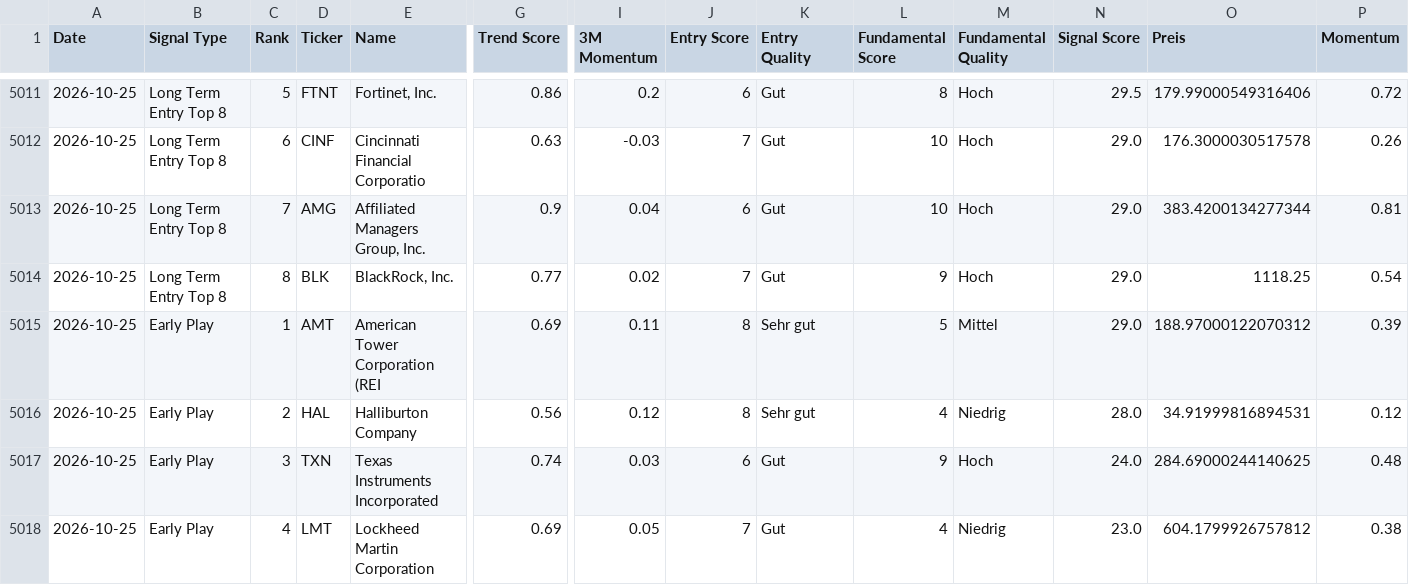
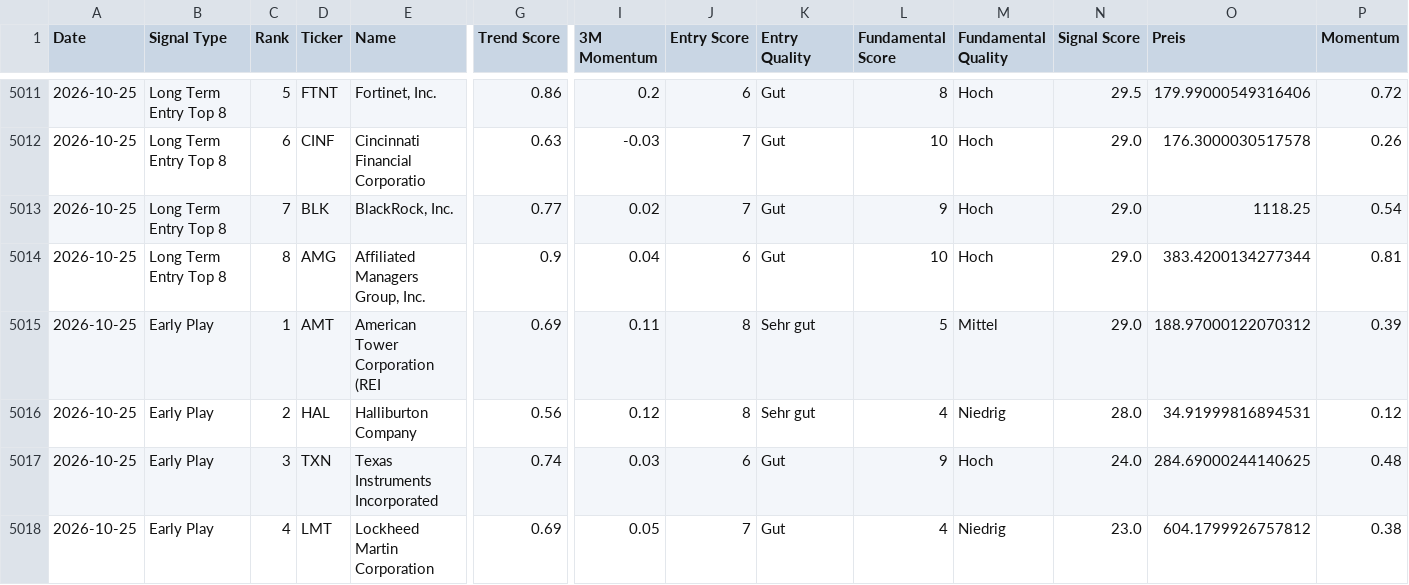
Before and after one commit to Rofino95/theme-tracker, a CSV file: signal_history.csv, drawn as a sheet; only a part is shown, gaps mark what is left out; removed rows and columns are numbered as before the commit, all else as after; rows hold the shown columns only; the diff names each change by its address in the sheet, - before the commit and + after, or states it on an @@ line.

```diff
--- a/signal_history.csv
+++ b/signal_history.csv
-row 5013: 2026-10-25 | Long Term Entry Top 8 | 7 | AMG | Affiliated Managers Group, Inc. | 0.9 | 0.04 | 6 | Gut | 10 | Hoch | 29.0 | 383.4200134277344 | 0.81
-C5013 (Rank): 8
+C5013 (Rank): 7
+row 5014: 2026-10-25 | Long Term Entry Top 8 | 8 | AMG | Affiliated Managers Group, Inc. | 0.9 | 0.04 | 6 | Gut | 10 | Hoch | 29.0 | 383.4200134277344 | 0.81
```
Also changed, not shown: theme_scores.csv, 1 other file.
